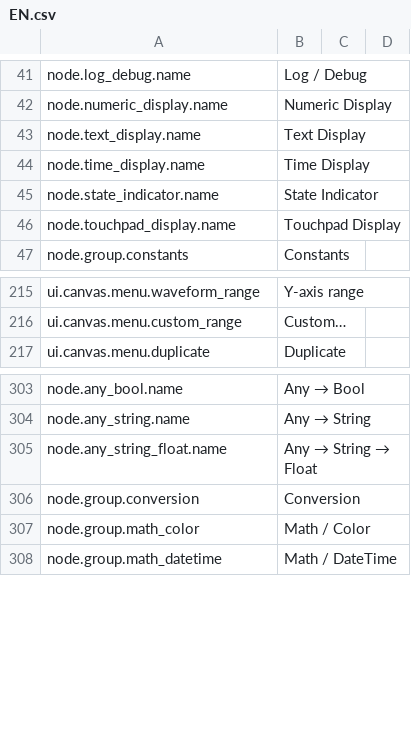
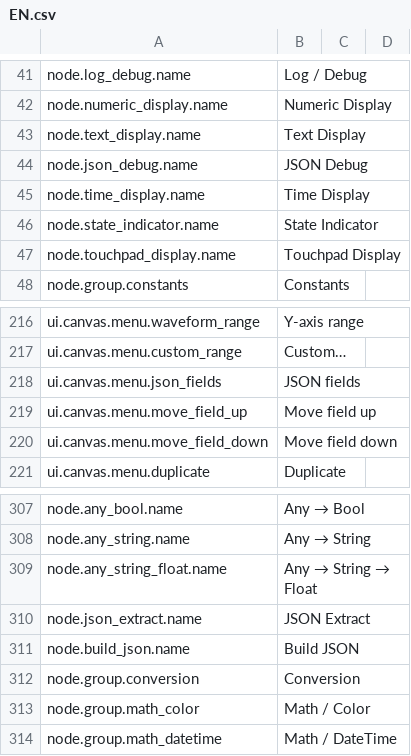
Before and after one commit to H1M4W4R1/GameFlow, a CSV file: locales/EN.csv, drawn as a sheet; only a part is shown, gaps mark what is left out.

```diff
--- a/locales/EN.csv
+++ b/locales/EN.csv
@@ -43,2 +43,3 @@ node.numeric_display.name,Numeric Display
 node.text_display.name,Text Display
+node.json_debug.name,JSON Debug
 node.time_display.name,Time Display
@@ -216,2 +217,5 @@ ui.canvas.menu.waveform_range,Y-axis range
 ui.canvas.menu.custom_range,Custom…
+ui.canvas.menu.json_fields,JSON fields
+ui.canvas.menu.move_field_up,Move field up
+ui.canvas.menu.move_field_down,Move field down
 ui.canvas.menu.duplicate,Duplicate
@@ -305,2 +309,4 @@ node.any_string.name,Any → String
 node.any_string_float.name,Any → String → Float
+node.json_extract.name,JSON Extract
+node.build_json.name,Build JSON
 node.group.conversion,Conversion
```
Also changed, not shown: locales/PL.csv, 3 other files.
